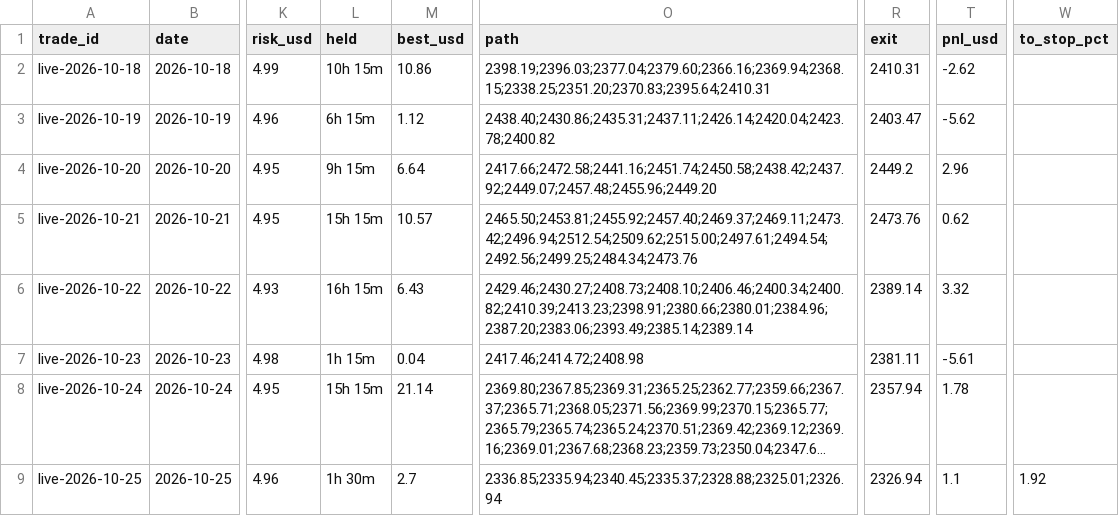
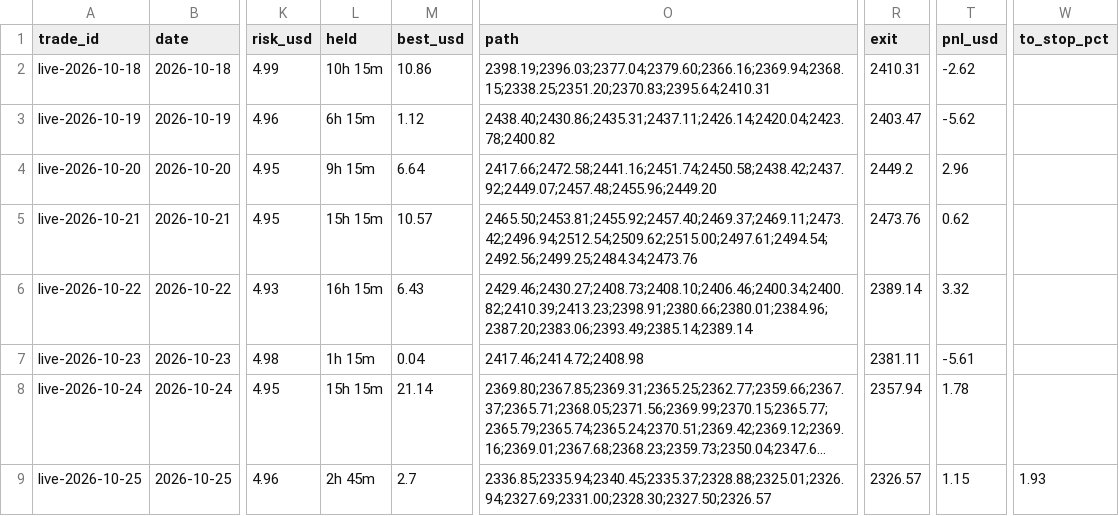
Before and after one commit to debtsolverscanada-lgtm/trading-results, a CSV file: data/live_trades.csv, drawn as a sheet; only a part is shown, gaps mark what is left out; long unchanged cells end in …; the diff names each change by its address in the sheet, - before the commit and + after, or states it on an @@ line.

```diff
--- a/data/live_trades.csv
+++ b/data/live_trades.csv
-L9 (held): 1h 30m
+L9 (held): 2h 45m
-O9 (path): 2336.85;2335.94;2340.45;2335.37;2328.88;2325.01;2326.94
+O9 (path): 2336.85;2335.94;2340.45;2335.37;2328.88;2325.01;2326.94;2327.69;2331.00;2328.30;2327.50;2326.57
-R9 (exit): 2326.94
+R9 (exit): 2326.57
-T9 (pnl_usd): 1.1
+T9 (pnl_usd): 1.15
-W9 (to_stop_pct): 1.92
+W9 (to_stop_pct): 1.93
```
Also changed, not shown: data/live_status.csv, data/report.csv, 4 other files.
